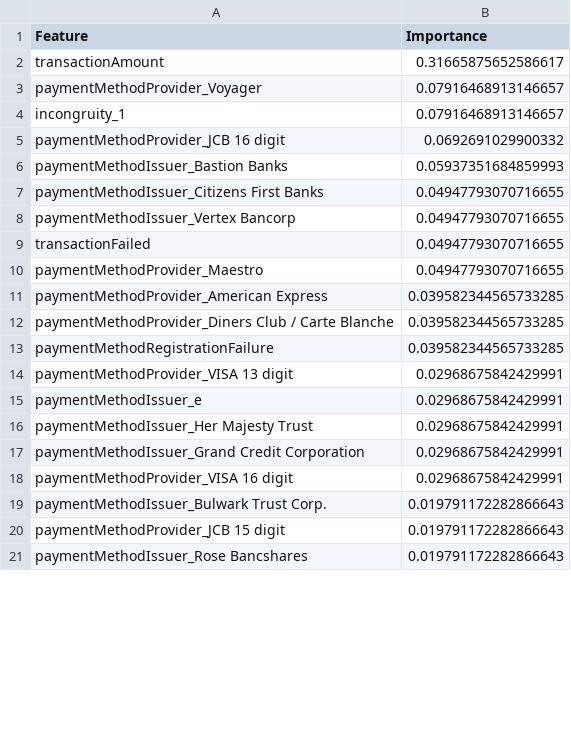
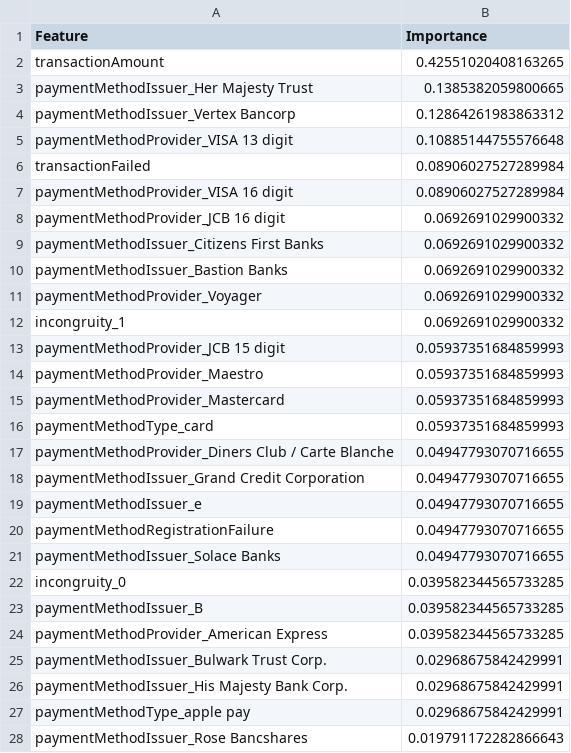
Before and after one commit to ViktoriaCsink/Fraud_project, a CSV file: results/feature_importances.csv, drawn as a sheet; only a part is shown; the diff covers the shown part only.

```diff
--- a/results/feature_importances.csv
+++ b/results/feature_importances.csv
@@ -1,21 +1,28 @@
 Feature,Importance
-transactionAmount,0.31665875652586617
-paymentMethodProvider_Voyager,0.07916468913146657
-incongruity_1,0.07916468913146657
+transactionAmount,0.42551020408163265
+paymentMethodIssuer_Her Majesty Trust,0.1385382059800665
+paymentMethodIssuer_Vertex Bancorp,0.12864261983863312
+paymentMethodProvider_VISA 13 digit,0.10885144755576648
+transactionFailed,0.08906027527289984
+paymentMethodProvider_VISA 16 digit,0.08906027527289984
 paymentMethodProvider_JCB 16 digit,0.0692691029900332
-paymentMethodIssuer_Bastion Banks,0.05937351684859993
-paymentMethodIssuer_Citizens First Banks,0.04947793070716655
-paymentMethodIssuer_Vertex Bancorp,0.04947793070716655
-transactionFailed,0.04947793070716655
-paymentMethodProvider_Maestro,0.04947793070716655
+paymentMethodIssuer_Citizens First Banks,0.0692691029900332
+paymentMethodIssuer_Bastion Banks,0.0692691029900332
+paymentMethodProvider_Voyager,0.0692691029900332
+incongruity_1,0.0692691029900332
+paymentMethodProvider_JCB 15 digit,0.05937351684859993
+paymentMethodProvider_Maestro,0.05937351684859993
+paymentMethodProvider_Mastercard,0.05937351684859993
+paymentMethodType_card,0.05937351684859993
+paymentMethodProvider_Diners Club / Carte Blanche,0.04947793070716655
+paymentMethodIssuer_Grand Credit Corporation,0.04947793070716655
+paymentMethodIssuer_e,0.04947793070716655
+paymentMethodRegistrationFailure,0.04947793070716655
+paymentMethodIssuer_Solace Banks,0.04947793070716655
+incongruity_0,0.039582344565733285
+paymentMethodIssuer_B,0.039582344565733285
 paymentMethodProvider_American Express,0.039582344565733285
-paymentMethodProvider_Diners Club / Carte Blanche,0.039582344565733285
-paymentMethodRegistrationFailure,0.039582344565733285
-paymentMethodProvider_VISA 13 digit,0.02968675842429991
-paymentMethodIssuer_e,0.02968675842429991
-paymentMethodIssuer_Her Majesty Trust,0.02968675842429991
-paymentMethodIssuer_Grand Credit Corporation,0.02968675842429991
-paymentMethodProvider_VISA 16 digit,0.02968675842429991
-paymentMethodIssuer_Bulwark Trust Corp.,0.019791172282866643
-paymentMethodProvider_JCB 15 digit,0.019791172282866643
+paymentMethodIssuer_Bulwark Trust Corp.,0.02968675842429991
+paymentMethodIssuer_His Majesty Bank Corp.,0.02968675842429991
+paymentMethodType_apple pay,0.02968675842429991
 paymentMethodIssuer_Rose Bancshares,0.019791172282866643
```
Also changed, not shown: 3 added rows, 10 removed rows and 7 edited cells elsewhere in this file, 6 other files.
